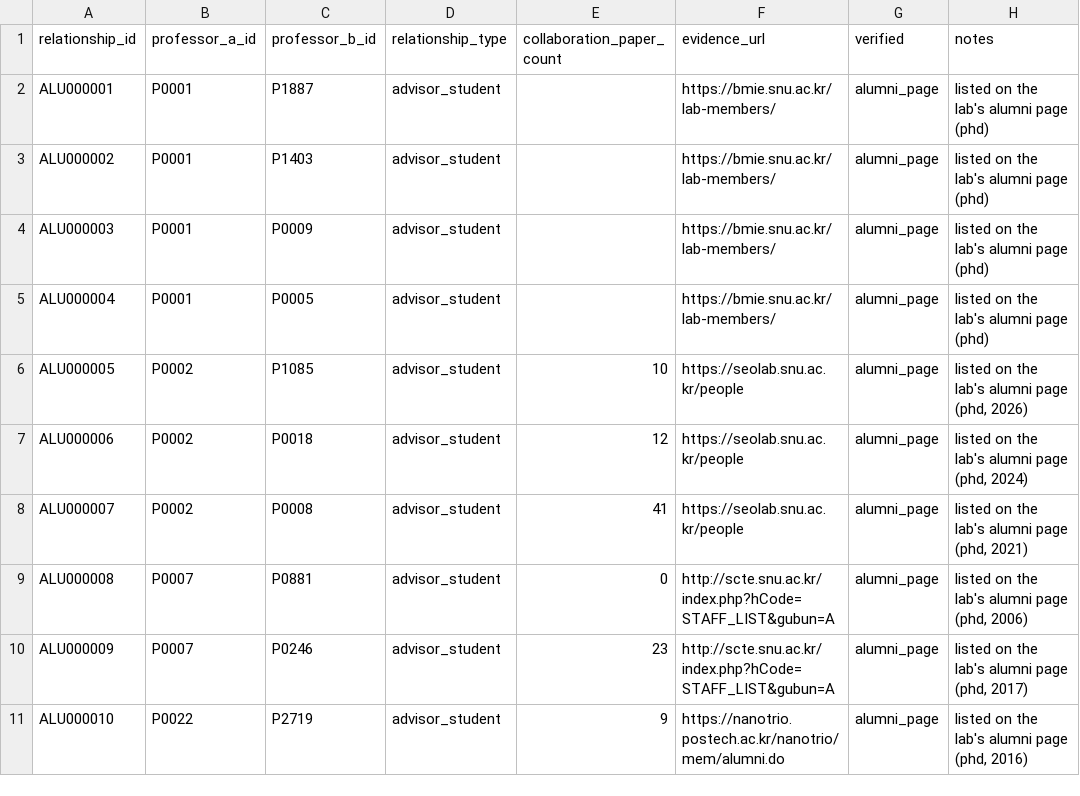
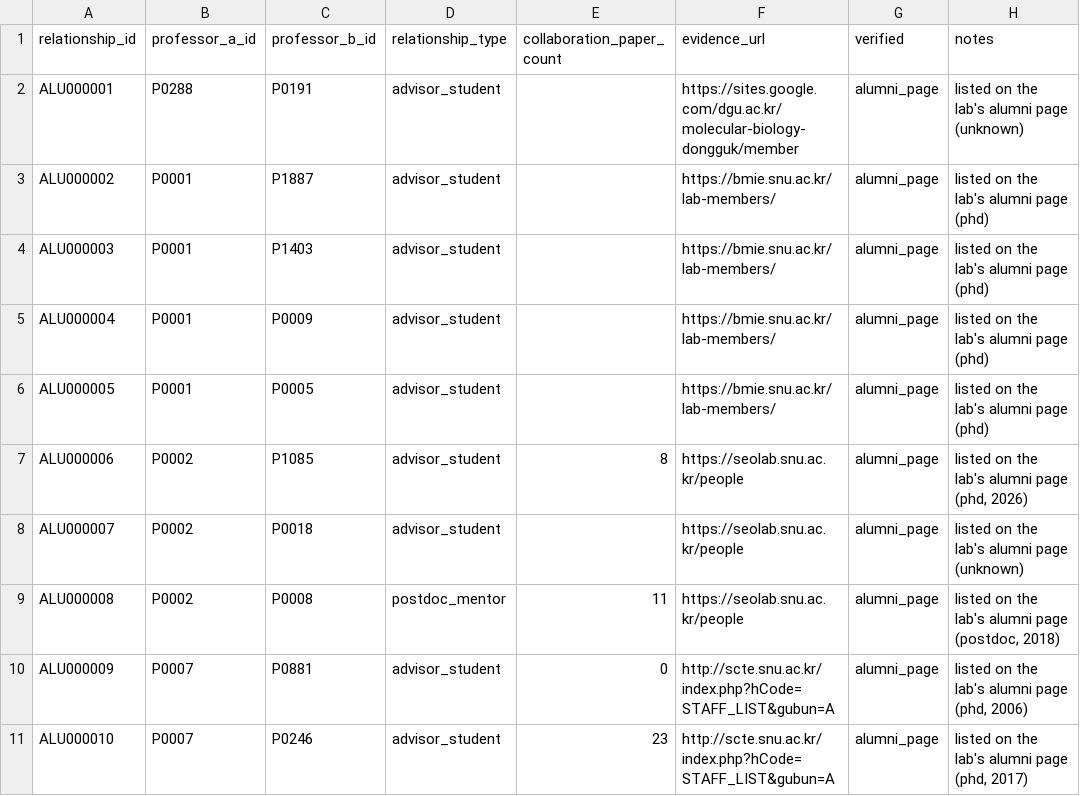
Before and after one commit to hyungjin1213-collab/about_bio, a CSV file: 0. korea bio map/output/relationships_alumni.csv, drawn as a sheet; only a part is shown; the diff covers the shown part only.

```diff
--- a/0. korea bio map/output/relationships_alumni.csv
+++ b/0. korea bio map/output/relationships_alumni.csv
@@ -1,11 +1,11 @@
 relationship_id,professor_a_id,professor_b_id,relationship_type,collaboration_paper_count,evidence_url,verified,notes
-ALU000001,P0001,P1887,advisor_student,,https://bmie.snu.ac.kr/lab-members/,alumni_page,listed on the lab's alumni page (phd)
-ALU000002,P0001,P1403,advisor_student,,https://bmie.snu.ac.kr/lab-members/,alumni_page,listed on the lab's alumni page (phd)
-ALU000003,P0001,P0009,advisor_student,,https://bmie.snu.ac.kr/lab-members/,alumni_page,listed on the lab's alumni page (phd)
-ALU000004,P0001,P0005,advisor_student,,https://bmie.snu.ac.kr/lab-members/,alumni_page,listed on the lab's alumni page (phd)
-ALU000005,P0002,P1085,advisor_student,10,https://seolab.snu.ac.kr/people,alumni_page,"listed on the lab's alumni page (phd, 2026)"
-ALU000006,P0002,P0018,advisor_student,12,https://seolab.snu.ac.kr/people,alumni_page,"listed on the lab's alumni page (phd, 2024)"
-ALU000007,P0002,P0008,advisor_student,41,https://seolab.snu.ac.kr/people,alumni_page,"listed on the lab's alumni page (phd, 2021)"
-ALU000008,P0007,P0881,advisor_student,0,http://scte.snu.ac.kr/index.php?hCode=STAFF_LIST&gubun=A,alumni_page,"listed on the lab's alumni page (phd, 2006)"
-ALU000009,P0007,P0246,advisor_student,23,http://scte.snu.ac.kr/index.php?hCode=STAFF_LIST&gubun=A,alumni_page,"listed on the lab's alumni page (phd, 2017)"
-ALU000010,P0022,P2719,advisor_student,9,https://nanotrio.postech.ac.kr/nanotrio/mem/alumni.do,alumni_page,"listed on the lab's alumni page (phd, 2016)"
+ALU000001,P0288,P0191,advisor_student,,https://sites.google.com/dgu.ac.kr/molecular-biology-dongguk/member,alumni_page,listed on the lab's alumni page (unknown)
+ALU000002,P0001,P1887,advisor_student,,https://bmie.snu.ac.kr/lab-members/,alumni_page,listed on the lab's alumni page (phd)
+ALU000003,P0001,P1403,advisor_student,,https://bmie.snu.ac.kr/lab-members/,alumni_page,listed on the lab's alumni page (phd)
+ALU000004,P0001,P0009,advisor_student,,https://bmie.snu.ac.kr/lab-members/,alumni_page,listed on the lab's alumni page (phd)
+ALU000005,P0001,P0005,advisor_student,,https://bmie.snu.ac.kr/lab-members/,alumni_page,listed on the lab's alumni page (phd)
+ALU000006,P0002,P1085,advisor_student,8,https://seolab.snu.ac.kr/people,alumni_page,"listed on the lab's alumni page (phd, 2026)"
+ALU000007,P0002,P0018,advisor_student,,https://seolab.snu.ac.kr/people,alumni_page,listed on the lab's alumni page (unknown)
+ALU000008,P0002,P0008,postdoc_mentor,11,https://seolab.snu.ac.kr/people,alumni_page,"listed on the lab's alumni page (postdoc, 2018)"
+ALU000009,P0007,P0881,advisor_student,0,http://scte.snu.ac.kr/index.php?hCode=STAFF_LIST&gubun=A,alumni_page,"listed on the lab's alumni page (phd, 2006)"
+ALU000010,P0007,P0246,advisor_student,23,http://scte.snu.ac.kr/index.php?hCode=STAFF_LIST&gubun=A,alumni_page,"listed on the lab's alumni page (phd, 2017)"
```
Also changed, not shown: 1 removed row and 153 edited cells elsewhere in this file, 0. korea bio map/data/lab_sites.csv, 0. korea bio map/output/lab_alumni_summary.csv, 3 other files.
